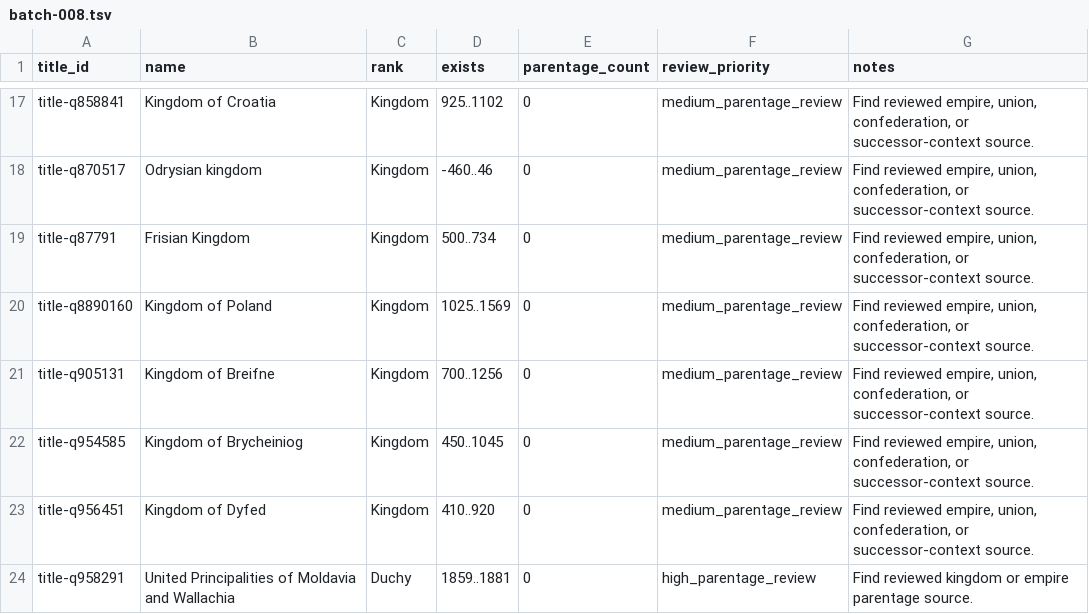
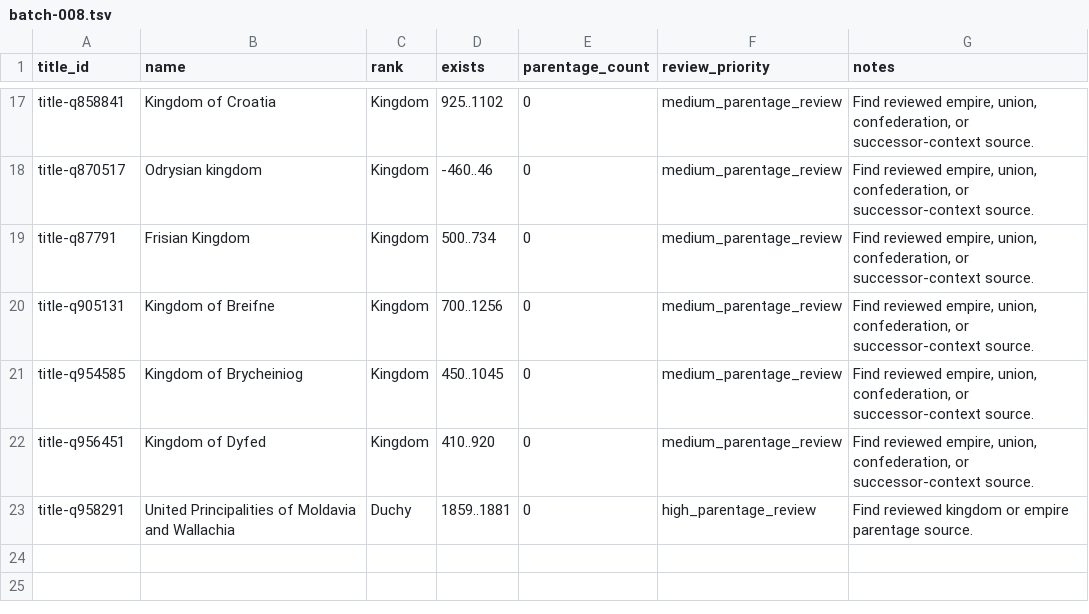
Before and after one commit to giodl73-repo/DUCHY, a TSV file: data/staging/parentage-gap-shards/batch-008.tsv, drawn as a sheet; only a part is shown, gaps mark what is left out.

Commit message:
Add Commonwealth boundary parentage packet

```diff
--- a/data/staging/parentage-gap-shards/batch-008.tsv
+++ b/data/staging/parentage-gap-shards/batch-008.tsv
@@ -19,3 +19,2 @@ title-q870517	Odrysian kingdom	Kingdom	-460..46	0	medium_parentage_review	Find r
 title-q87791	Frisian Kingdom	Kingdom	500..734	0	medium_parentage_review	Find reviewed empire, union, confederation, or successor-context source.
-title-q8890160	Kingdom of Poland	Kingdom	1025..1569	0	medium_parentage_review	Find reviewed empire, union, confederation, or successor-context source.
 title-q905131	Kingdom of Breifne	Kingdom	700..1256	0	medium_parentage_review	Find reviewed empire, union, confederation, or successor-context source.
```
Also changed, not shown: data/staging/parentage-gap-targets.tsv, 14 other files.
